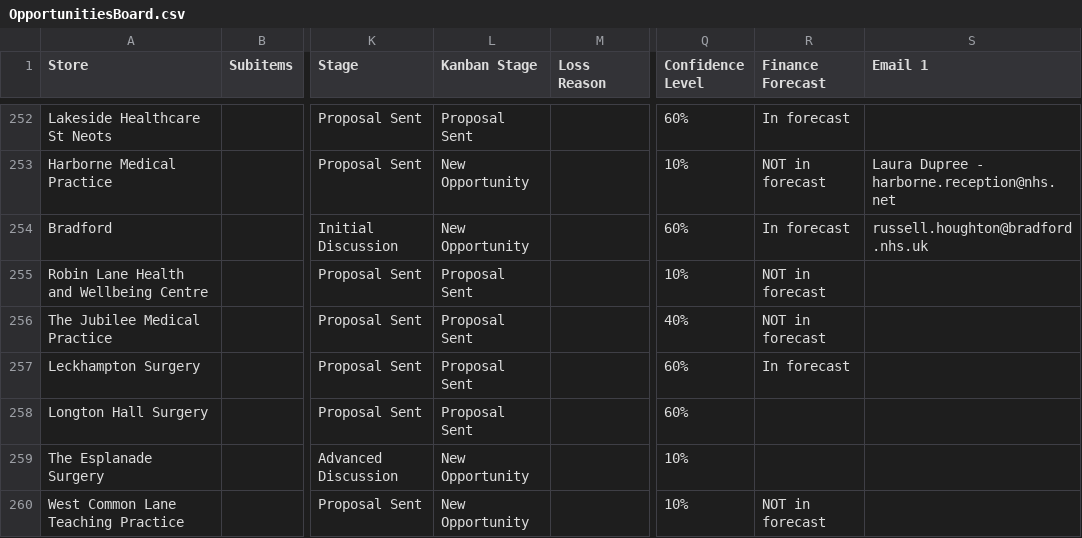
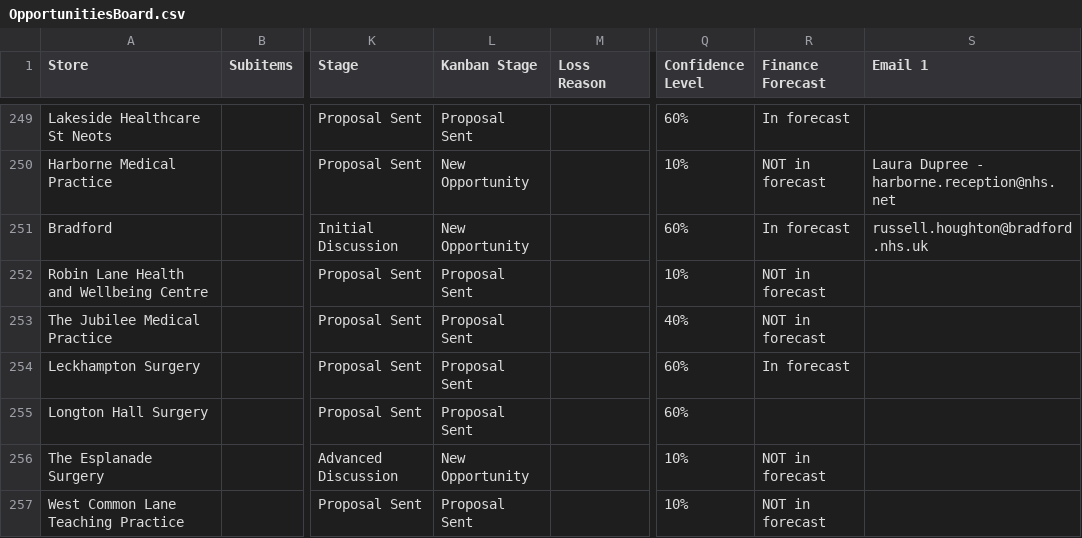
Before and after one commit to JCRedmoorHealth/vercel-mcp-python, a CSV file: Boards data/OpportunitiesBoard.csv, drawn as a sheet; only a part is shown, gaps mark what is left out; addresses are those after the commit; the diff covers the shown part only; the diff names each change by its address in the sheet, - before the commit and + after, or states it on an @@ line.

```diff
--- a/Boards data/OpportunitiesBoard.csv
+++ b/Boards data/OpportunitiesBoard.csv
-R256 (Finance Forecast): (empty)
+R256 (Finance Forecast): NOT in forecast
-L257 (Kanban Stage): New Opportunity
+L257 (Kanban Stage): Proposal Sent
```
Also changed, not shown: 3 added rows, 4 removed rows and 15 edited cells elsewhere in this file, Boards data/Individuals Board.csv, Boards data/InvoicesAndCollections.csv, 1 other file.
